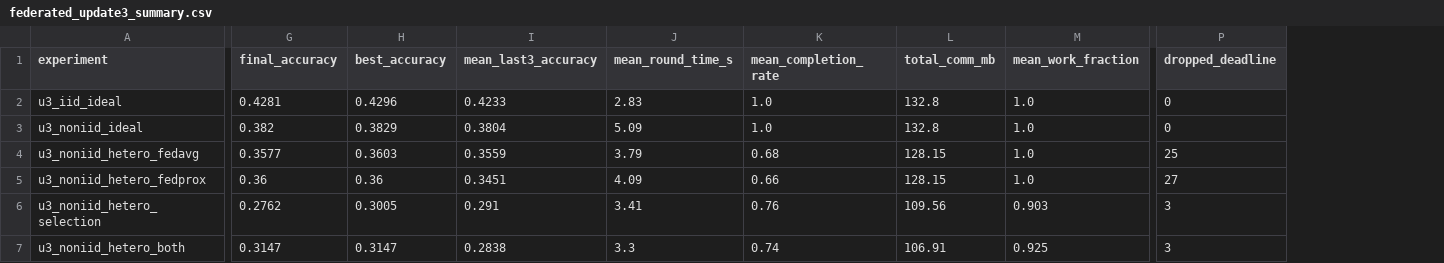
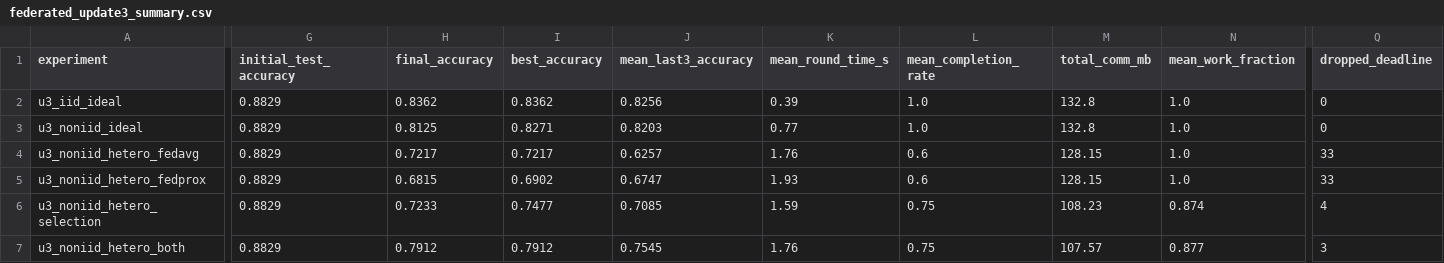
Before and after one commit to winter12-2/distributed-edge-ai-optimization, a CSV file: cifar10/results/federated_update3_summary.csv, drawn as a sheet; only a part is shown, gaps mark what is left out; addresses are those after the commit; the diff covers the shown part only; the diff names each change by its address in the sheet, - before the commit and + after, or states it on an @@ line.

```diff
--- a/cifar10/results/federated_update3_summary.csv
+++ b/cifar10/results/federated_update3_summary.csv
+column G (initial_test_accuracy), rows 2-7: all 0.8829
-H2 (final_accuracy): 0.4281
+H2 (final_accuracy): 0.8362
-I2 (best_accuracy): 0.4296
+I2 (best_accuracy): 0.8362
-J2 (mean_last3_accuracy): 0.4233
+J2 (mean_last3_accuracy): 0.8256
-K2 (mean_round_time_s): 2.83
+K2 (mean_round_time_s): 0.39
-H3 (final_accuracy): 0.382
+H3 (final_accuracy): 0.8125
-I3 (best_accuracy): 0.3829
+I3 (best_accuracy): 0.8271
-J3 (mean_last3_accuracy): 0.3804
+J3 (mean_last3_accuracy): 0.8203
-K3 (mean_round_time_s): 5.09
+K3 (mean_round_time_s): 0.77
-H4 (final_accuracy): 0.3577
+H4 (final_accuracy): 0.7217
-I4 (best_accuracy): 0.3603
+I4 (best_accuracy): 0.7217
-J4 (mean_last3_accuracy): 0.3559
+J4 (mean_last3_accuracy): 0.6257
-K4 (mean_round_time_s): 3.79
+K4 (mean_round_time_s): 1.76
-L4 (mean_completion_rate): 0.68
+L4 (mean_completion_rate): 0.6
-Q4 (dropped_deadline): 25
+Q4 (dropped_deadline): 33
-H5 (final_accuracy): 0.36
+H5 (final_accuracy): 0.6815
-I5 (best_accuracy): 0.36
+I5 (best_accuracy): 0.6902
-J5 (mean_last3_accuracy): 0.3451
+J5 (mean_last3_accuracy): 0.6747
-K5 (mean_round_time_s): 4.09
+K5 (mean_round_time_s): 1.93
-L5 (mean_completion_rate): 0.66
+L5 (mean_completion_rate): 0.6
-Q5 (dropped_deadline): 27
+Q5 (dropped_deadline): 33
-H6 (final_accuracy): 0.2762
+H6 (final_accuracy): 0.7233
-I6 (best_accuracy): 0.3005
+I6 (best_accuracy): 0.7477
-J6 (mean_last3_accuracy): 0.291
+J6 (mean_last3_accuracy): 0.7085
-K6 (mean_round_time_s): 3.41
+K6 (mean_round_time_s): 1.59
-L6 (mean_completion_rate): 0.76
+L6 (mean_completion_rate): 0.75
-M6 (total_comm_mb): 109.56
+M6 (total_comm_mb): 108.23
-N6 (mean_work_fraction): 0.903
+N6 (mean_work_fraction): 0.874
-Q6 (dropped_deadline): 3
+Q6 (dropped_deadline): 4
-H7 (final_accuracy): 0.3147
+H7 (final_accuracy): 0.7912
-I7 (best_accuracy): 0.3147
+I7 (best_accuracy): 0.7912
-J7 (mean_last3_accuracy): 0.2838
+J7 (mean_last3_accuracy): 0.7545
-K7 (mean_round_time_s): 3.3
+K7 (mean_round_time_s): 1.76
-L7 (mean_completion_rate): 0.74
+L7 (mean_completion_rate): 0.75
-M7 (total_comm_mb): 106.91
+M7 (total_comm_mb): 107.57
-N7 (mean_work_fraction): 0.925
+N7 (mean_work_fraction): 0.877
```
Also changed, not shown: 3 edited cells elsewhere in this file, cifar10/results/federated_update2_summary.csv, 33 other files.
